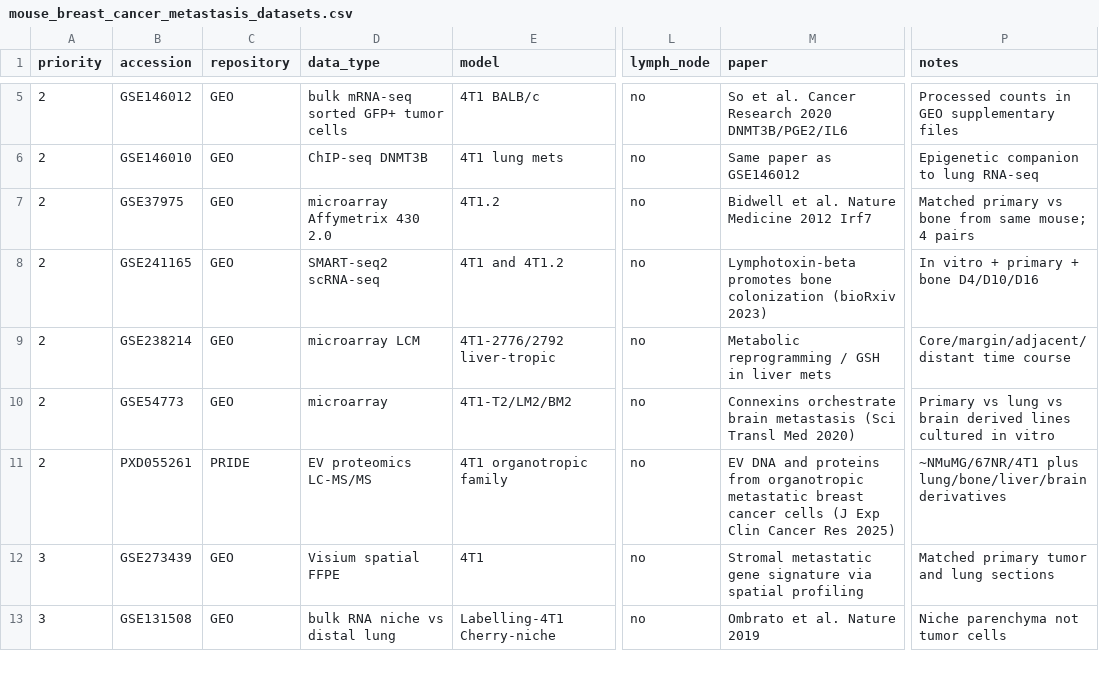
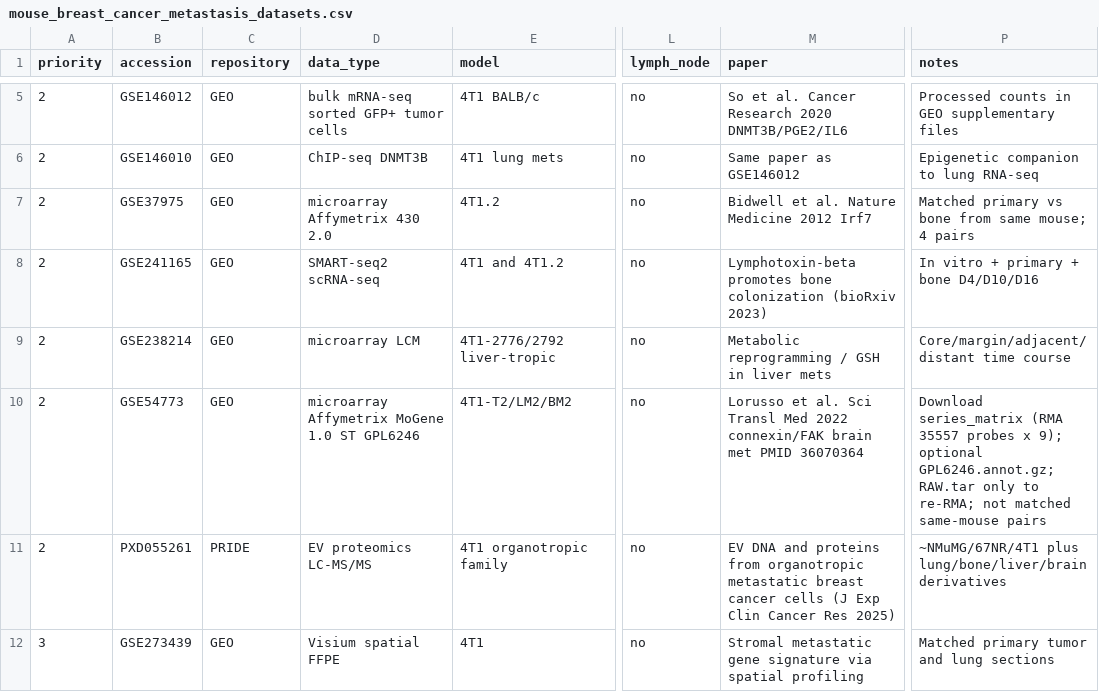
Before and after one commit to Sandaisy1/LAI, a CSV file: literature/mouse_breast_cancer_metastasis_datasets.csv, drawn as a sheet; only a part is shown, gaps mark what is left out; the shorter side is filled out with more unchanged rows; the diff names each change by its address in the sheet, - before the commit and + after, or states it on an @@ line.

```diff
--- a/literature/mouse_breast_cancer_metastasis_datasets.csv
+++ b/literature/mouse_breast_cancer_metastasis_datasets.csv
-D10 (data_type): microarray
+D10 (data_type): microarray Affymetrix MoGene 1.0 ST GPL6246
-M10 (paper): Connexins orchestrate brain metastasis (Sci Transl Med 2020)
+M10 (paper): Lorusso et al. Sci Transl Med 2022 connexin/FAK brain met PMID 36070364
-P10 (notes): Primary vs lung vs brain derived lines cultured in vitro
+P10 (notes): Download series_matrix (RMA 35557 probes x 9); optional GPL6246.annot.gz; RAW.tar only to re-RMA; not matched same-mouse pairs
```
Also changed, not shown: 1 other file.
